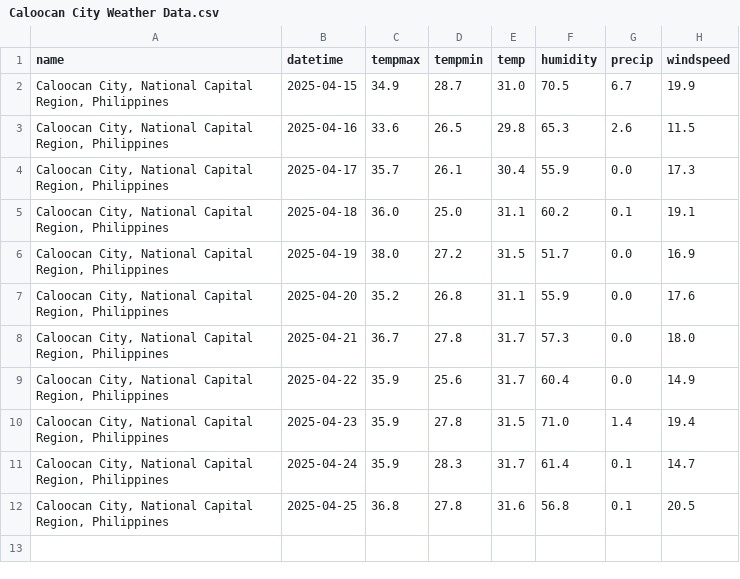
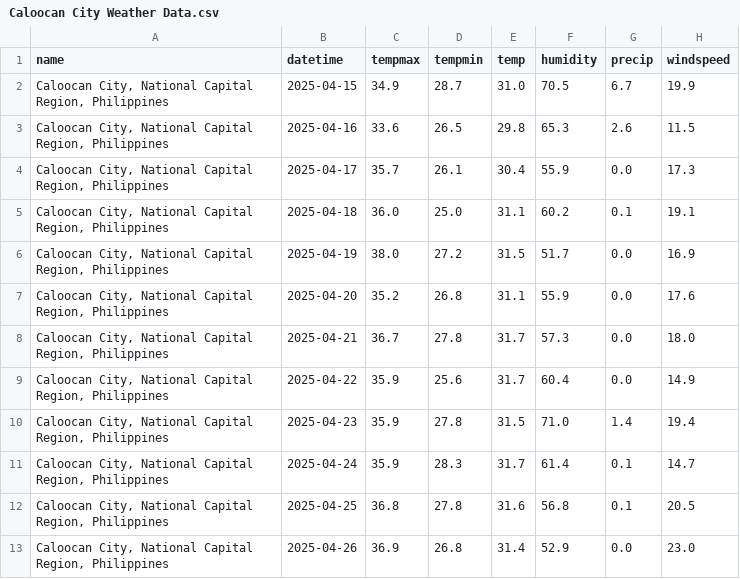
Before and after one commit to HPSTokki/ForelastLSTM, a CSV file: WeatherData/Caloocan City Weather Data.csv, drawn as a sheet; the diff names each change by its address in the sheet, - before the commit and + after, or states it on an @@ line.

```diff
--- a/WeatherData/Caloocan City Weather Data.csv
+++ b/WeatherData/Caloocan City Weather Data.csv
+row 13: Caloocan City, National Capital Region, Philippines | 2025-04-26 | 36.9 | 26.8 | 31.4 | 52.9 | 0.0 | 23.0
```
Also changed, not shown: WeatherData/Las Piñas City Weather Data.csv, WeatherData/Mandaluyong City Weather Data.csv, 22 other files.
